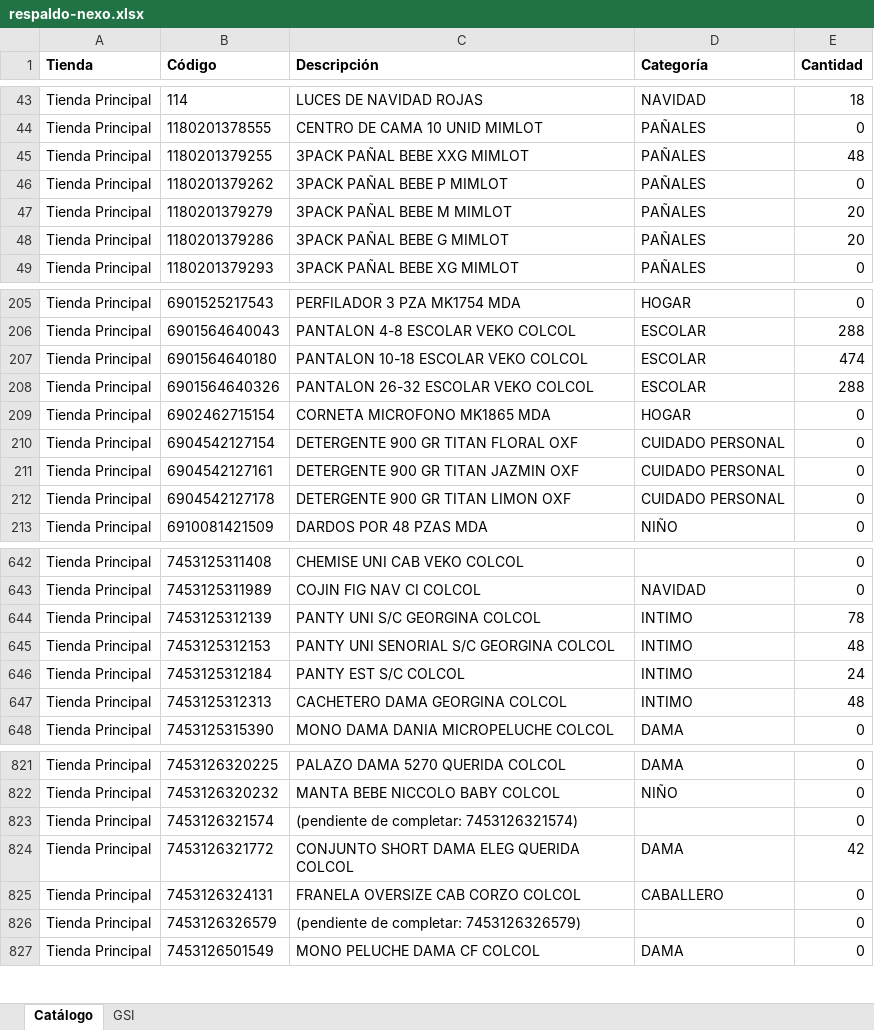
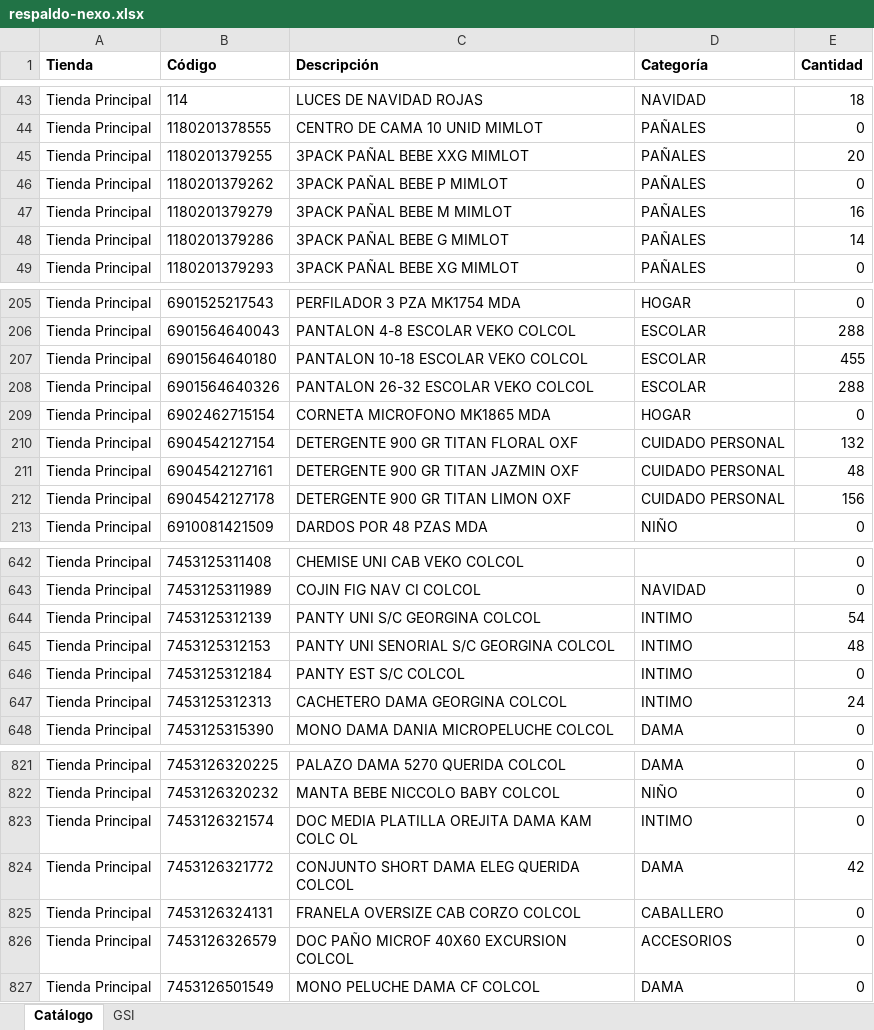
Before and after one commit to Anyer32/nexo-respaldo, an Excel workbook: respaldo-nexo.xlsx, sheet Catálogo, drawn as a sheet; only a part is shown, gaps mark what is left out; values as stored, in another font and other column widths than the file's, no borders; the diff covers the shown part only; the diff names each change by its address in the sheet, - before the commit and + after, or states it on an @@ line.

```diff
--- a/respaldo-nexo.xlsx (sheet Catálogo)
+++ b/respaldo-nexo.xlsx (sheet Catálogo)
-E45 (Cantidad): 48
+E45 (Cantidad): 20
-E47 (Cantidad): 20
+E47 (Cantidad): 16
-E48 (Cantidad): 20
+E48 (Cantidad): 14
-E207 (Cantidad): 474
+E207 (Cantidad): 455
-E210 (Cantidad): 0
+E210 (Cantidad): 132
-E211 (Cantidad): 0
+E211 (Cantidad): 48
-E212 (Cantidad): 0
+E212 (Cantidad): 156
-E644 (Cantidad): 78
+E644 (Cantidad): 54
-E646 (Cantidad): 24
+E646 (Cantidad): 0
-E647 (Cantidad): 48
+E647 (Cantidad): 24
-C823 (Descripción): (pendiente de completar: 7453126321574)
+C823 (Descripción): DOC MEDIA PLATILLA OREJITA DAMA KAM COLC OL
-D823 (Categoría): (empty)
+D823 (Categoría): INTIMO
-C826 (Descripción): (pendiente de completar: 7453126326579)
+C826 (Descripción): DOC PAÑO MICROF 40X60 EXCURSION COLCOL
-D826 (Categoría): (empty)
+D826 (Categoría): ACCESORIOS
```
Also changed, not shown: 23 edited cells elsewhere in this sheet, sheet GSI.
